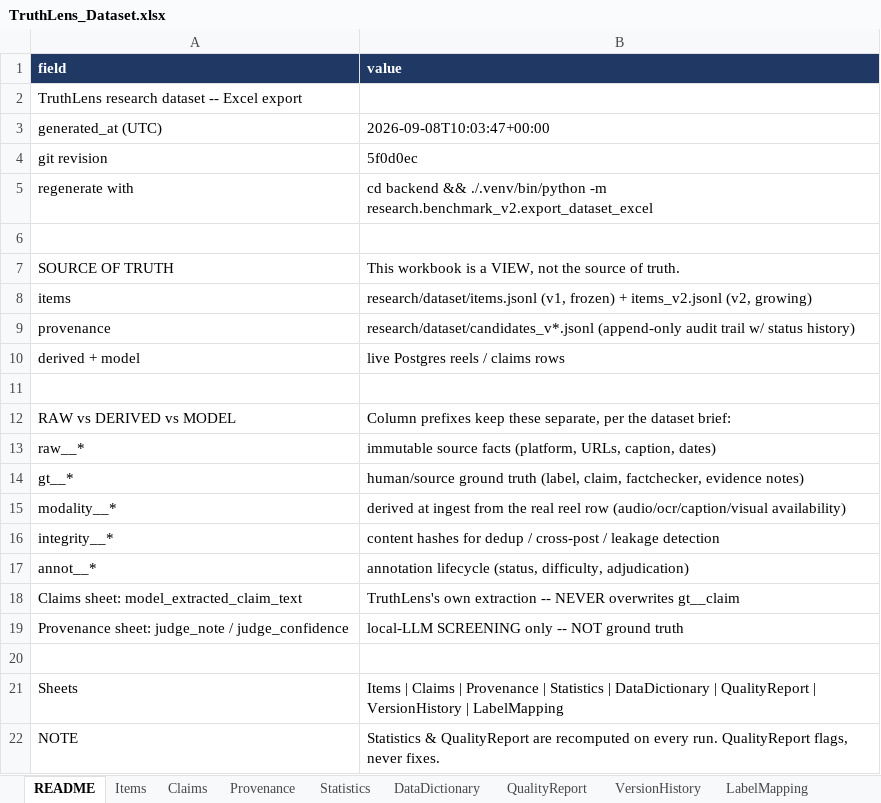
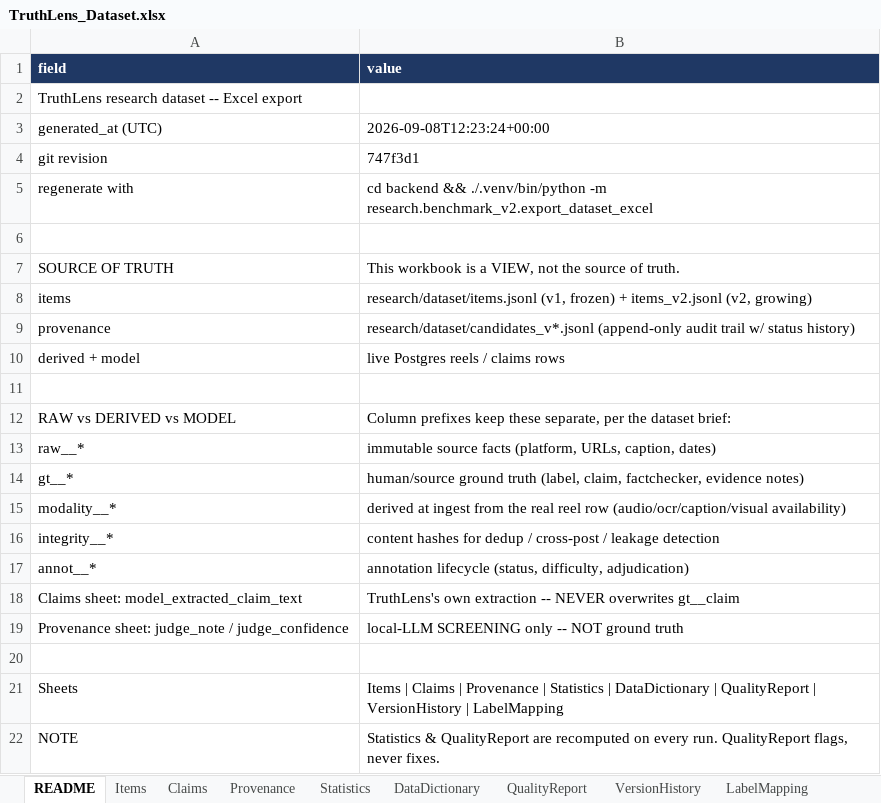
Before and after one commit to Geek-ASR/truthlens, an Excel workbook: research/dataset/TruthLens_Dataset.xlsx, sheet README, drawn as a sheet; values as stored, in another font and other column widths than the file's, no borders; the diff names each change by its address in the sheet, - before the commit and + after, or states it on an @@ line.

```diff
--- a/research/dataset/TruthLens_Dataset.xlsx (sheet README)
+++ b/research/dataset/TruthLens_Dataset.xlsx (sheet README)
-B3 (value): 2026-09-08T10:03:47+00:00
+B3 (value): 2026-09-08T12:23:24+00:00
-B4 (value): 5f0d0ec
+B4 (value): 747f3d1
```
Also changed, not shown: sheet Items, sheet Claims, sheet Statistics, sheet Provenance, sheet VersionHistory, 3 other files.
